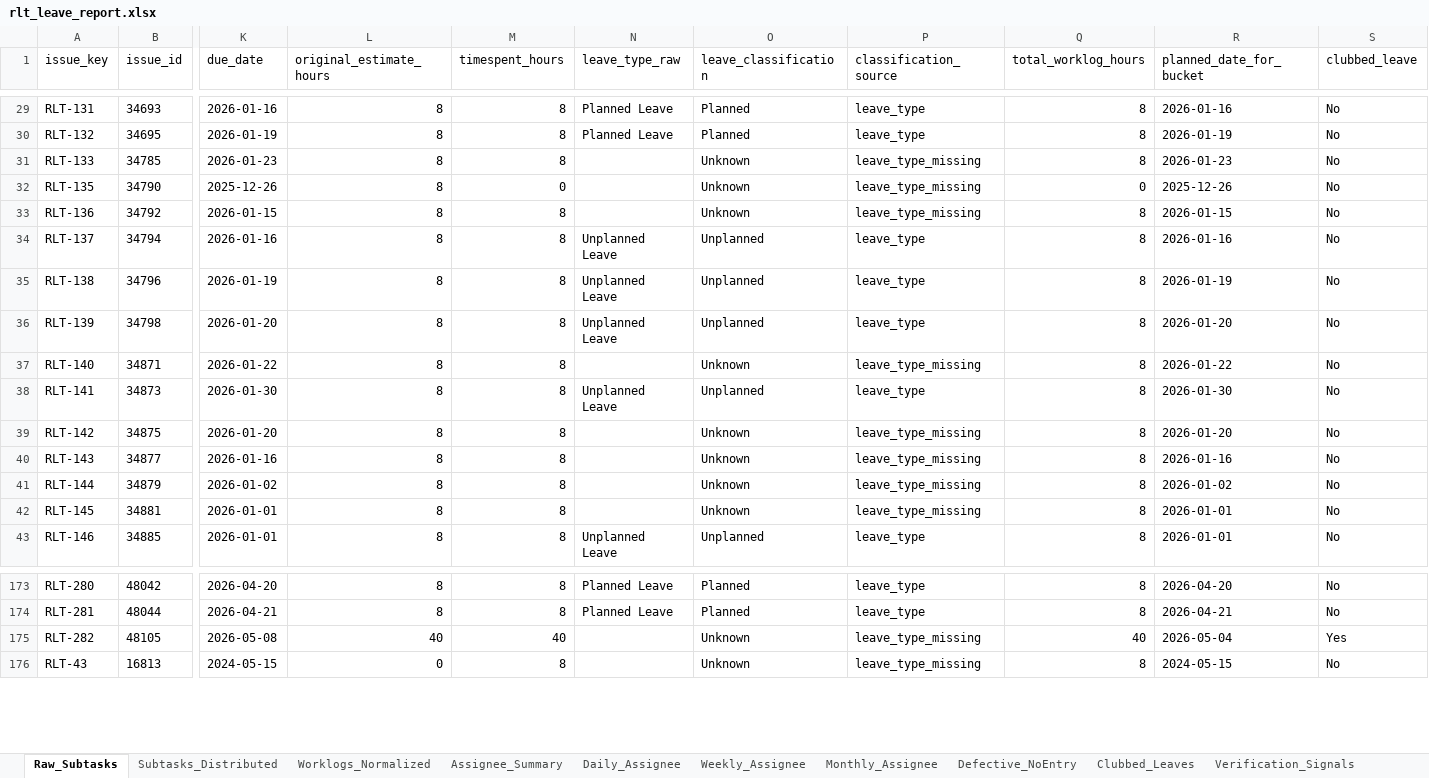
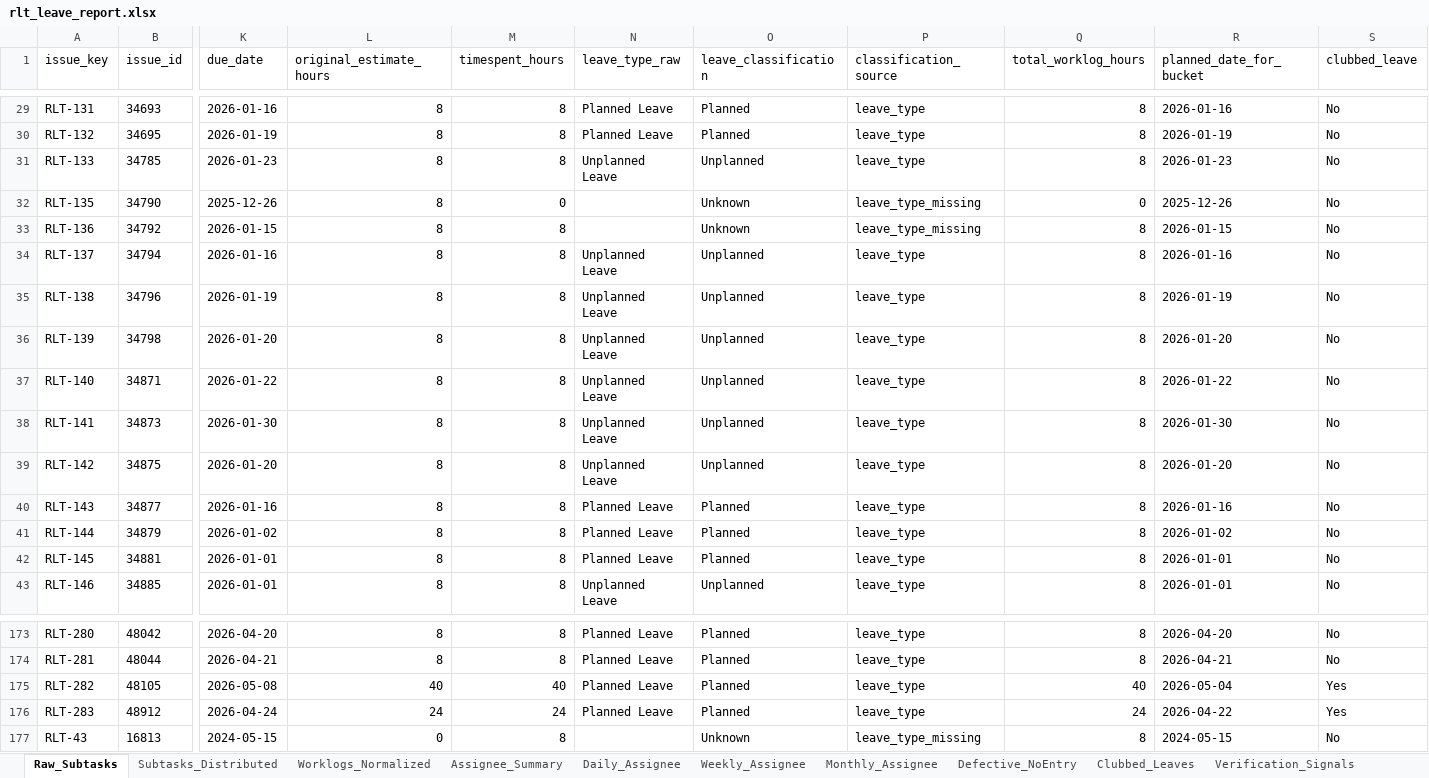
Before and after one commit to odlhassan/JIRA-SCRIPT, an Excel workbook: rlt_leave_report.xlsx, sheet Raw_Subtasks, drawn as a sheet; only a part is shown, gaps mark what is left out; values as stored, in another font and other column widths than the file's, no borders; rows hold the shown columns only; the diff names each change by its address in the sheet, - before the commit and + after, or states it on an @@ line.

```diff
--- a/rlt_leave_report.xlsx (sheet Raw_Subtasks)
+++ b/rlt_leave_report.xlsx (sheet Raw_Subtasks)
-N31 (leave_type_raw): (empty)
+N31 (leave_type_raw): Unplanned Leave
-O31 (leave_classification): Unknown
+O31 (leave_classification): Unplanned
-P31 (classification_source): leave_type_missing
+P31 (classification_source): leave_type
-N37 (leave_type_raw): (empty)
+N37 (leave_type_raw): Unplanned Leave
-O37 (leave_classification): Unknown
+O37 (leave_classification): Unplanned
-P37 (classification_source): leave_type_missing
+P37 (classification_source): leave_type
-N39 (leave_type_raw): (empty)
+N39 (leave_type_raw): Unplanned Leave
-O39 (leave_classification): Unknown
+O39 (leave_classification): Unplanned
-P39:P42 (classification_source): leave_type_missing
+P39:P42 (classification_source): leave_type
-N40:N42 (leave_type_raw): (empty)
+N40:N42 (leave_type_raw): Planned Leave
-O40:O42 (leave_classification): Unknown
+O40:O42 (leave_classification): Planned
-N175 (leave_type_raw): (empty)
+N175 (leave_type_raw): Planned Leave
-O175 (leave_classification): Unknown
+O175 (leave_classification): Planned
-P175 (classification_source): leave_type_missing
+P175 (classification_source): leave_type
+row 176: RLT-283 | 48912 | 2026-04-24 | 24 | 24 | Planned Leave | Planned | leave_type | 24 | 2026-04-22 | Yes
```
Also changed, not shown: sheet Subtasks_Distributed, sheet Defective_NoEntry, sheet Verification_Signals, sheet Daily_Assignee, sheet Worklogs_Normalized, sheet Clubbed_Leaves, 3 more sheets, 1_jira_work_items_export.xlsx, 2_jira_subtask_worklogs.xlsx, 34 other files.
